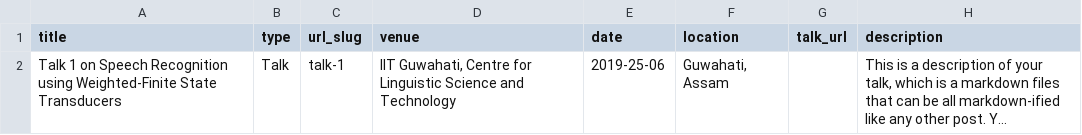
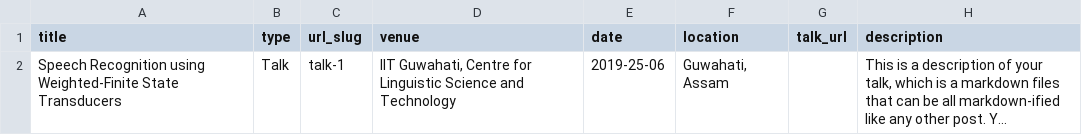
Before and after one commit to Sup31/Sup31.github.io, a TSV file: markdown_generator/talks.tsv, drawn as a sheet; long unchanged cells end in …; the diff names each change by its address in the sheet, - before the commit and + after, or states it on an @@ line.

Commit message:
Update talks.tsv

```diff
--- a/markdown_generator/talks.tsv
+++ b/markdown_generator/talks.tsv
-A2 (title): Talk 1 on Speech Recognition…
+A2 (title): Speech Recognition…
```
